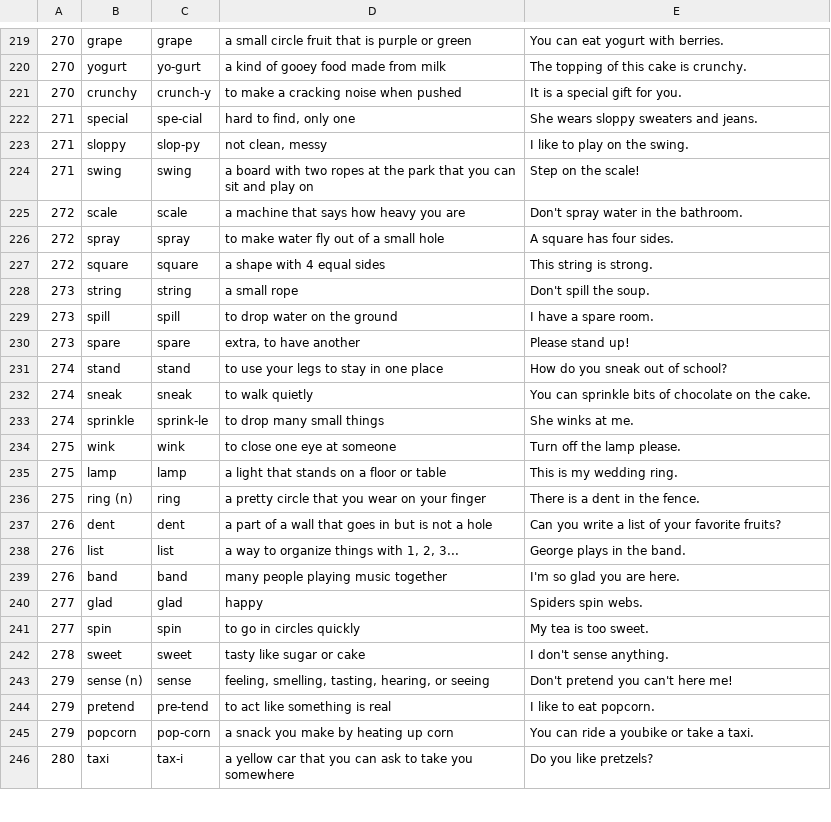
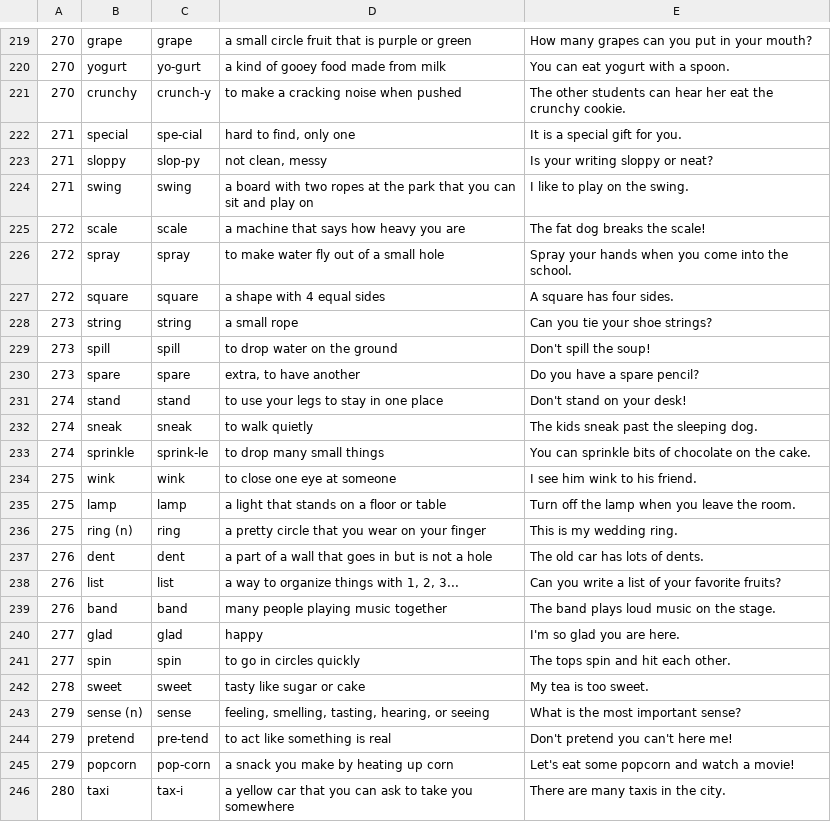
Before and after one commit to CodapopKSP/VL-Creator-Tool, a CSV file: Books/Phonics/Phonics A-2.csv, drawn as a sheet; only a part is shown, gaps mark what is left out; the diff covers the shown part only.

```diff
--- a/Books/Phonics/Phonics A-2.csv
+++ b/Books/Phonics/Phonics A-2.csv
@@ -219,28 +219,28 @@
-270;"grape";"grape";"a small circle fruit that is purple or green";"You can eat yogurt with berries."
-270;"yogurt";"yo-gurt";"a kind of gooey food made from milk";"The topping of this cake is crunchy."
-270;"crunchy";"crunch-y";"to make a cracking noise when pushed";"It is a special gift for you."
-271;"special";"spe-cial";"hard to find, only one";"She wears sloppy sweaters and jeans."
-271;"sloppy";"slop-py";"not clean, messy";"I like to play on the swing."
-271;"swing";"swing";"a board with two ropes at the park that you can sit and play on";"Step on the scale!"
-272;"scale";"scale";"a machine that says how heavy you are";"Don't spray water in the bathroom."
-272;"spray";"spray";"to make water fly out of a small hole";"A square has four sides."
-272;"square";"square";"a shape with 4 equal sides";"This string is strong."
-273;"string";"string";"a small rope";"Don't spill the soup."
-273;"spill";"spill";"to drop water on the ground";"I have a spare room."
-273;"spare";"spare";"extra, to have another";"Please stand up!"
-274;"stand";"stand";"to use your legs to stay in one place";"How do you sneak out of school?"
-274;"sneak";"sneak";"to walk quietly";"You can sprinkle bits of chocolate on the cake."
-274;"sprinkle";"sprink-le";"to drop many small things";"She winks at me."
-275;"wink";"wink";"to close one eye at someone";"Turn off the lamp please."
-275;"lamp";"lamp";"a light that stands on a floor or table";"This is my wedding ring."
-275;"ring (n)";"ring";"a pretty circle that you wear on your finger";"There is a dent in the fence."
-276;"dent";"dent";"a part of a wall that goes in but is not a hole";"Can you write a list of your favorite fruits?"
-276;"list";"list";"a way to organize things with 1, 2, 3...";"George plays in the band."
-276;"band";"band";"many people playing music together";"I'm so glad you are here."
-277;"glad";"glad";"happy";"Spiders spin webs."
-277;"spin";"spin";"to go in circles quickly";"My tea is too sweet."
-278;"sweet";"sweet";"tasty like sugar or cake";"I don't sense anything."
-279;"sense (n)";"sense";"feeling, smelling, tasting, hearing, or seeing";"Don't pretend you can't here me!"
-279;"pretend";"pre-tend";"to act like something is real";"I like to eat popcorn."
-279;"popcorn";"pop-corn";"a snack you make by heating up corn";"You can ride a youbike or take a taxi."
-280;"taxi";"tax-i";"a yellow car that you can ask to take you somewhere";"Do you like pretzels?"
+270;"grape";"grape";"a small circle fruit that is purple or green";"How many grapes can you put in your mouth?"
+270;"yogurt";"yo-gurt";"a kind of gooey food made from milk";"You can eat yogurt with a spoon."
+270;"crunchy";"crunch-y";"to make a cracking noise when pushed";"The other students can hear her eat the crunchy cookie."
+271;"special";"spe-cial";"hard to find, only one";"It is a special gift for you."
+271;"sloppy";"slop-py";"not clean, messy";"Is your writing sloppy or neat?"
+271;"swing";"swing";"a board with two ropes at the park that you can sit and play on";"I like to play on the swing."
+272;"scale";"scale";"a machine that says how heavy you are";"The fat dog breaks the scale!"
+272;"spray";"spray";"to make water fly out of a small hole";"Spray your hands when you come into the school."
+272;"square";"square";"a shape with 4 equal sides";"A square has four sides."
+273;"string";"string";"a small rope";"Can you tie your shoe strings?"
+273;"spill";"spill";"to drop water on the ground";"Don't spill the soup!"
+273;"spare";"spare";"extra, to have another";"Do you have a spare pencil?"
+274;"stand";"stand";"to use your legs to stay in one place";"Don't stand on your desk!"
+274;"sneak";"sneak";"to walk quietly";"The kids sneak past the sleeping dog."
+274;"sprinkle";"sprink-le";"to drop many small things";"You can sprinkle bits of chocolate on the cake."
+275;"wink";"wink";"to close one eye at someone";"I see him wink to his friend."
+275;"lamp";"lamp";"a light that stands on a floor or table";"Turn off the lamp when you leave the room."
+275;"ring (n)";"ring";"a pretty circle that you wear on your finger";"This is my wedding ring."
+276;"dent";"dent";"a part of a wall that goes in but is not a hole";"The old car has lots of dents."
+276;"list";"list";"a way to organize things with 1, 2, 3...";"Can you write a list of your favorite fruits?"
+276;"band";"band";"many people playing music together";"The band plays loud music on the stage."
+277;"glad";"glad";"happy";"I'm so glad you are here."
+277;"spin";"spin";"to go in circles quickly";"The tops spin and hit each other."
+278;"sweet";"sweet";"tasty like sugar or cake";"My tea is too sweet."
+279;"sense (n)";"sense";"feeling, smelling, tasting, hearing, or seeing";"What is the most important sense?"
+279;"pretend";"pre-tend";"to act like something is real";"Don't pretend you can't here me!"
+279;"popcorn";"pop-corn";"a snack you make by heating up corn";"Let's eat some popcorn and watch a movie!"
+280;"taxi";"tax-i";"a yellow car that you can ask to take you somewhere";"There are many taxis in the city."
```
Also changed, not shown: 59 edited cells elsewhere in this file, Books/Reading/Reading A.csv, Books/Side By Side/SBS 1.csv, 7 other files.
